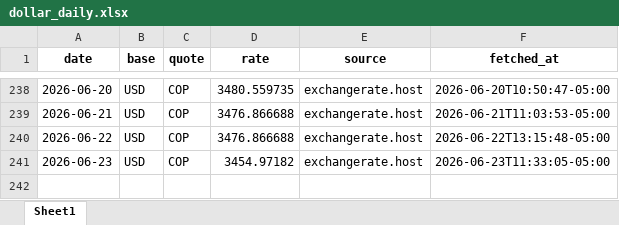
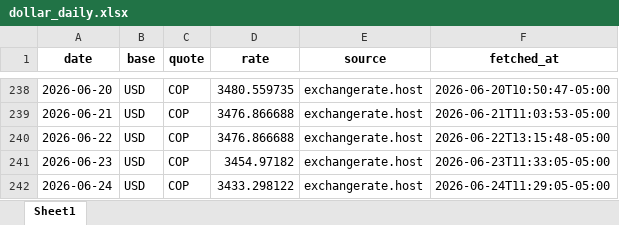
Before and after one commit to alejandro34710/dollar-report, an Excel workbook: data/output/dollar_daily.xlsx, sheet Sheet1, drawn as a sheet; only a part is shown, gaps mark what is left out; values as stored, in another font and other column widths than the file's, no borders; the diff names each change by its address in the sheet, - before the commit and + after, or states it on an @@ line.

```diff
--- a/data/output/dollar_daily.xlsx (sheet Sheet1)
+++ b/data/output/dollar_daily.xlsx (sheet Sheet1)
+row 242: 2026-06-24 | USD | COP | 3433.298122 | exchangerate.host | 2026-06-24T11:29:05-05:00
```
Also changed, not shown: 2 other files.
